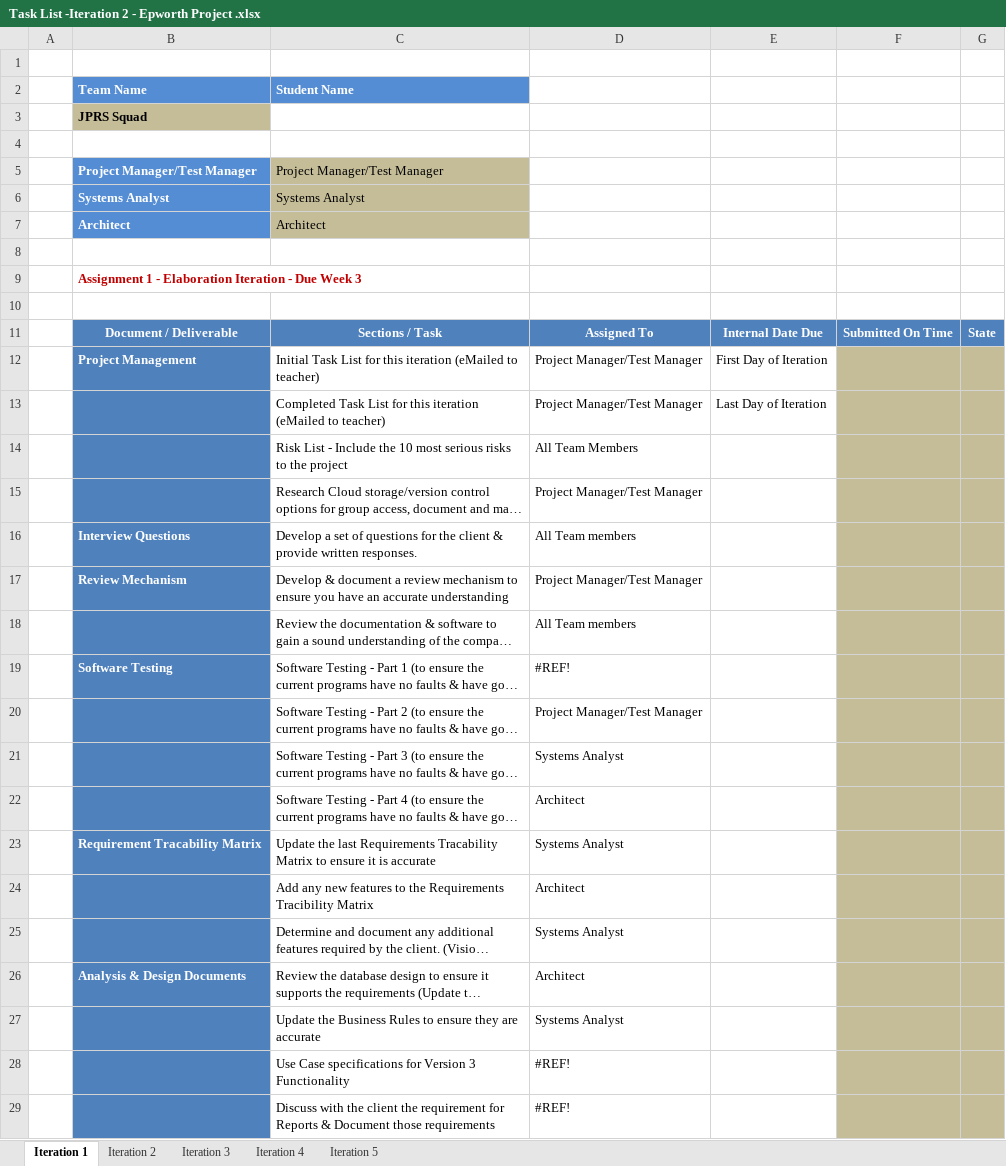
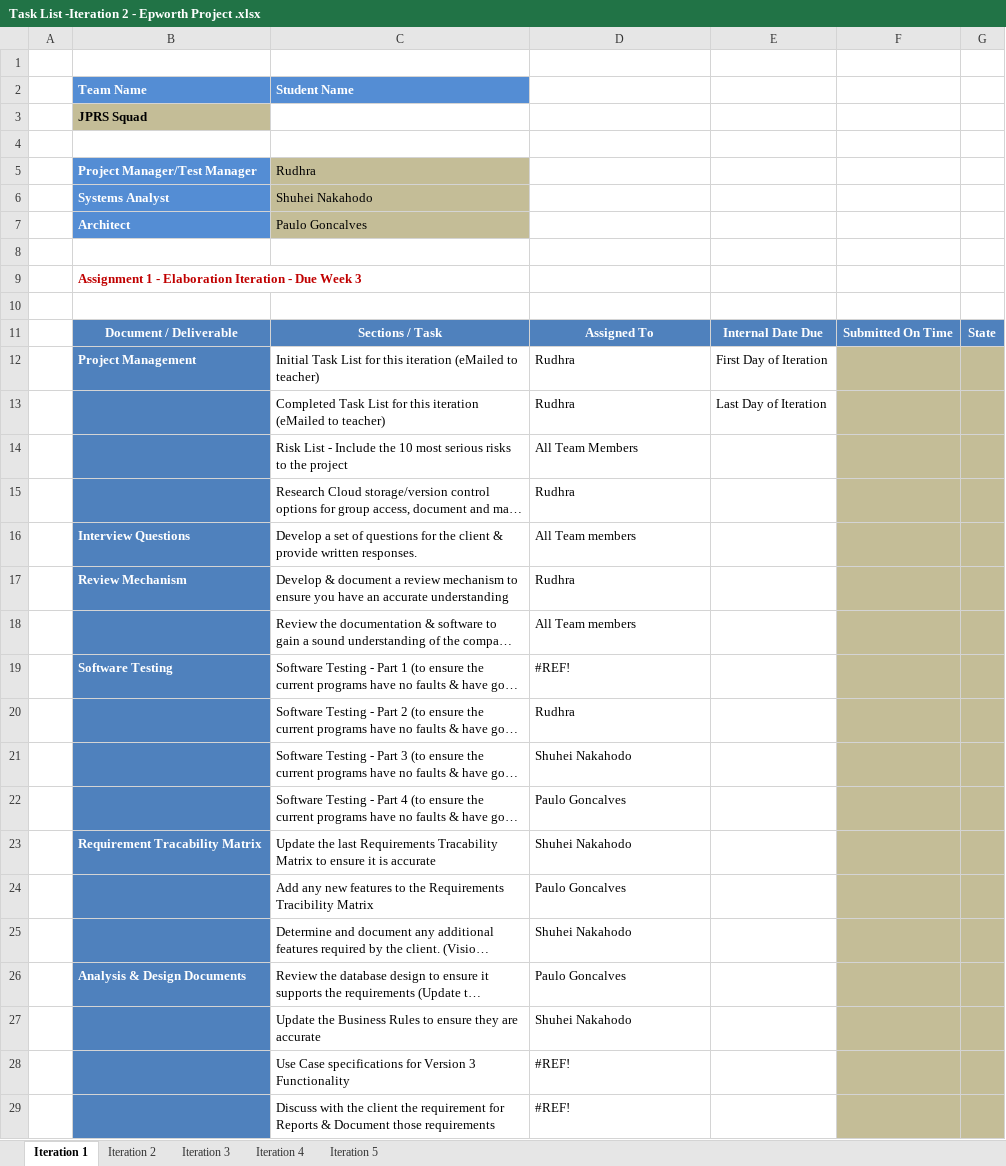
Before and after one commit to psrj-holmesglen/project, an Excel workbook: Documentation/Task List -Iteration 2 - Epworth Project .xlsx, sheet Iteration 1, drawn as a sheet; only a part is shown; long unchanged cells end in …; values as stored, in another font and other column widths than the file's, no borders; charts and pictures not drawn; the diff covers the shown part only; the diff names each change by its address in the sheet, - before the commit and + after, or states it on an @@ line.

```diff
--- a/Documentation/Task List -Iteration 2 - Epworth Project .xlsx (sheet Iteration 1)
+++ b/Documentation/Task List -Iteration 2 - Epworth Project .xlsx (sheet Iteration 1)
-C5 (Student Name): Project Manager/Test Manager
+C5 (Student Name): Rudhra
-C6 (Student Name): Systems Analyst
+C6 (Student Name): Shuhei Nakahodo
-C7 (Student Name): Architect
+C7 (Student Name): Paulo Goncalves
-D12:D13: Project Manager/Test Manager
+D12:D13: Rudhra
-D15: Project Manager/Test Manager
+D15: Rudhra
-D17: Project Manager/Test Manager
+D17: Rudhra
-D20: Project Manager/Test Manager
+D20: Rudhra
-D21: Systems Analyst
+D21: Shuhei Nakahodo
-D22: Architect
+D22: Paulo Goncalves
-D23: Systems Analyst
+D23: Shuhei Nakahodo
-D24: Architect
+D24: Paulo Goncalves
-D25: Systems Analyst
+D25: Shuhei Nakahodo
-D26: Architect
+D26: Paulo Goncalves
-D27: Systems Analyst
+D27: Shuhei Nakahodo
```
Also changed, not shown: 3 edited cells elsewhere in this sheet, sheet Iteration 2, sheet Iteration 4, sheet Iteration 3, sheet Iteration 5, charts or pictures.
